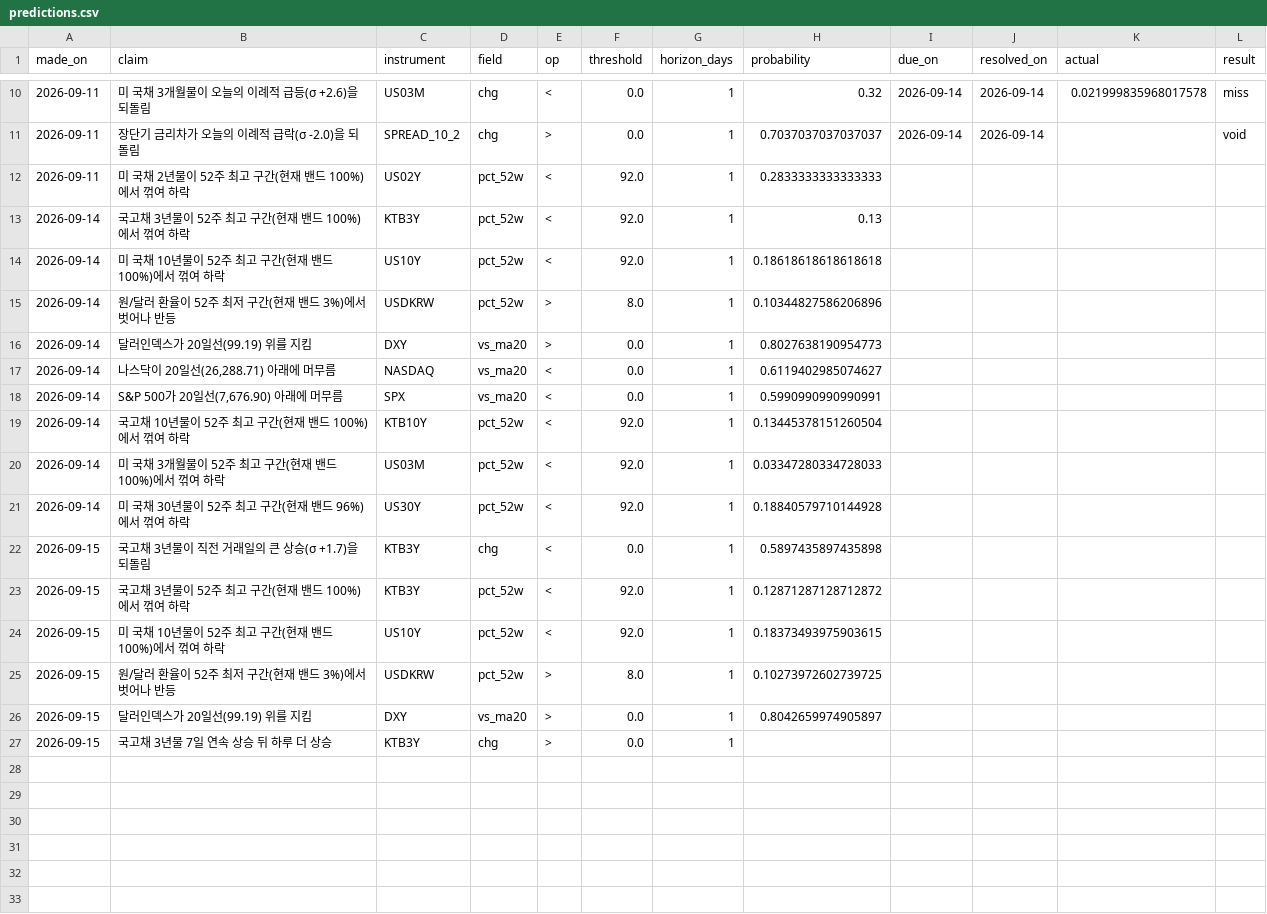
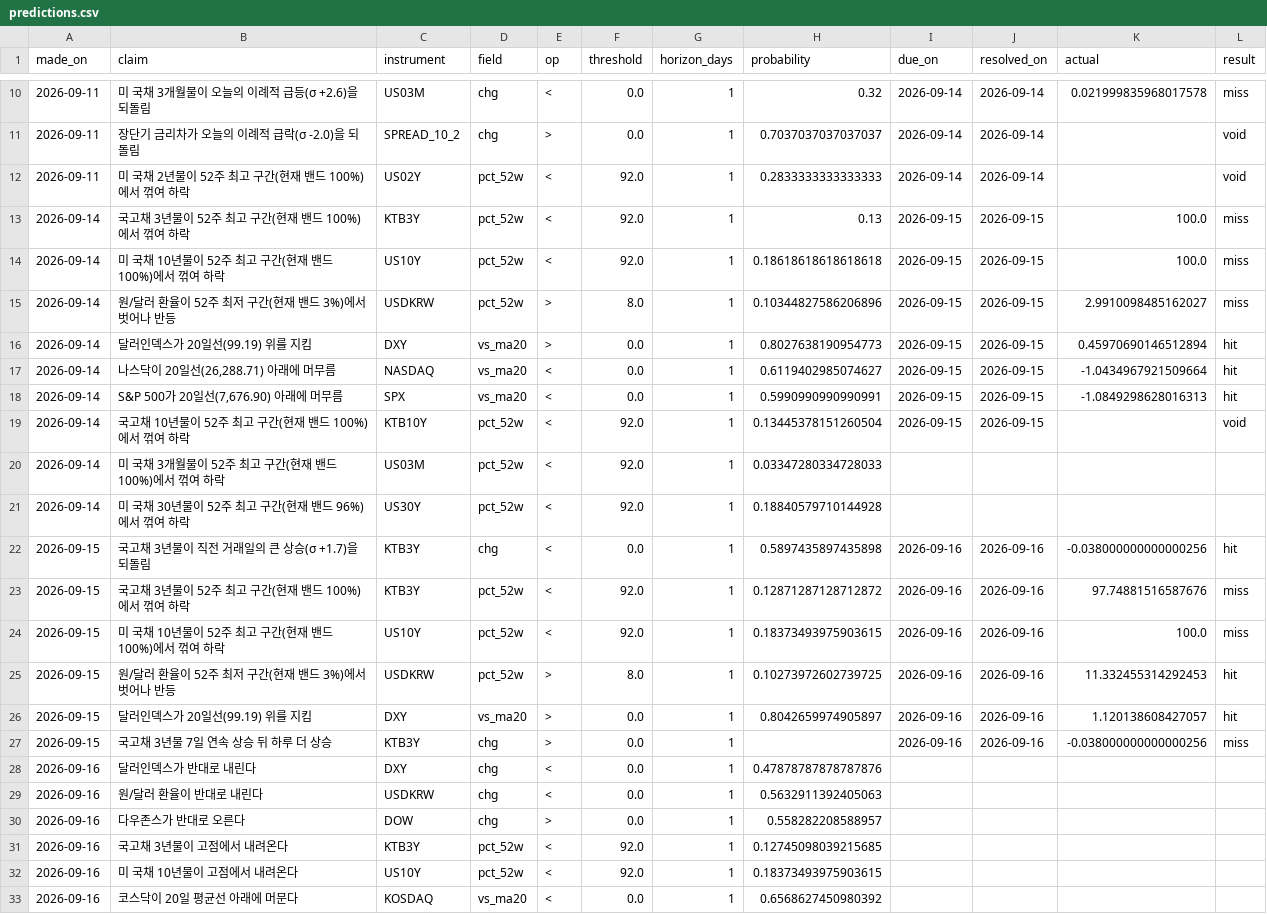
Before and after one commit to portailor/daily-brief, a CSV file: data/predictions.csv, drawn as a sheet; only a part is shown, gaps mark what is left out.

```diff
--- a/data/predictions.csv
+++ b/data/predictions.csv
@@ -11,17 +11,23 @@ made_on,claim,instrument,field,op,threshold,horizon_days,probability,due_on,reso
 2026-09-11,장단기 금리차가 오늘의 이례적 급락(σ -2.0)을 되돌림,SPREAD_10_2,chg,>,0.0,1,0.7037037037037037,2026-09-14,2026-09-14,,void
-2026-09-11,미 국채 2년물이 52주 최고 구간(현재 밴드 100%)에서 꺾여 하락,US02Y,pct_52w,<,92.0,1,0.2833333333333333,,,,
-2026-09-14,국고채 3년물이 52주 최고 구간(현재 밴드 100%)에서 꺾여 하락,KTB3Y,pct_52w,<,92.0,1,0.13,,,,
-2026-09-14,미 국채 10년물이 52주 최고 구간(현재 밴드 100%)에서 꺾여 하락,US10Y,pct_52w,<,92.0,1,0.18618618618618618,,,,
-2026-09-14,원/달러 환율이 52주 최저 구간(현재 밴드 3%)에서 벗어나 반등,USDKRW,pct_52w,>,8.0,1,0.10344827586206896,,,,
-2026-09-14,달러인덱스가 20일선(99.19) 위를 지킴,DXY,vs_ma20,>,0.0,1,0.8027638190954773,,,,
-2026-09-14,"나스닥이 20일선(26,288.71) 아래에 머무름",NASDAQ,vs_ma20,<,0.0,1,0.6119402985074627,,,,
-2026-09-14,"S&P 500가 20일선(7,676.90) 아래에 머무름",SPX,vs_ma20,<,0.0,1,0.5990990990990991,,,,
-2026-09-14,국고채 10년물이 52주 최고 구간(현재 밴드 100%)에서 꺾여 하락,KTB10Y,pct_52w,<,92.0,1,0.13445378151260504,,,,
+2026-09-11,미 국채 2년물이 52주 최고 구간(현재 밴드 100%)에서 꺾여 하락,US02Y,pct_52w,<,92.0,1,0.2833333333333333,2026-09-14,2026-09-14,,void
+2026-09-14,국고채 3년물이 52주 최고 구간(현재 밴드 100%)에서 꺾여 하락,KTB3Y,pct_52w,<,92.0,1,0.13,2026-09-15,2026-09-15,100.0,miss
+2026-09-14,미 국채 10년물이 52주 최고 구간(현재 밴드 100%)에서 꺾여 하락,US10Y,pct_52w,<,92.0,1,0.18618618618618618,2026-09-15,2026-09-15,100.0,miss
+2026-09-14,원/달러 환율이 52주 최저 구간(현재 밴드 3%)에서 벗어나 반등,USDKRW,pct_52w,>,8.0,1,0.10344827586206896,2026-09-15,2026-09-15,2.9910098485162027,miss
+2026-09-14,달러인덱스가 20일선(99.19) 위를 지킴,DXY,vs_ma20,>,0.0,1,0.8027638190954773,2026-09-15,2026-09-15,0.45970690146512894,hit
+2026-09-14,"나스닥이 20일선(26,288.71) 아래에 머무름",NASDAQ,vs_ma20,<,0.0,1,0.6119402985074627,2026-09-15,2026-09-15,-1.0434967921509664,hit
+2026-09-14,"S&P 500가 20일선(7,676.90) 아래에 머무름",SPX,vs_ma20,<,0.0,1,0.5990990990990991,2026-09-15,2026-09-15,-1.0849298628016313,hit
+2026-09-14,국고채 10년물이 52주 최고 구간(현재 밴드 100%)에서 꺾여 하락,KTB10Y,pct_52w,<,92.0,1,0.13445378151260504,2026-09-15,2026-09-15,,void
 2026-09-14,미 국채 3개월물이 52주 최고 구간(현재 밴드 100%)에서 꺾여 하락,US03M,pct_52w,<,92.0,1,0.03347280334728033,,,,
 2026-09-14,미 국채 30년물이 52주 최고 구간(현재 밴드 96%)에서 꺾여 하락,US30Y,pct_52w,<,92.0,1,0.18840579710144928,,,,
-2026-09-15,국고채 3년물이 직전 거래일의 큰 상승(σ +1.7)을 되돌림,KTB3Y,chg,<,0.0,1,0.5897435897435898,,,,
-2026-09-15,국고채 3년물이 52주 최고 구간(현재 밴드 100%)에서 꺾여 하락,KTB3Y,pct_52w,<,92.0,1,0.12871287128712872,,,,
-2026-09-15,미 국채 10년물이 52주 최고 구간(현재 밴드 100%)에서 꺾여 하락,US10Y,pct_52w,<,92.0,1,0.18373493975903615,,,,
-2026-09-15,원/달러 환율이 52주 최저 구간(현재 밴드 3%)에서 벗어나 반등,USDKRW,pct_52w,>,8.0,1,0.10273972602739725,,,,
-2026-09-15,달러인덱스가 20일선(99.19) 위를 지킴,DXY,vs_ma20,>,0.0,1,0.8042659974905897,,,,
-2026-09-15,국고채 3년물 7일 연속 상승 뒤 하루 더 상승,KTB3Y,chg,>,0.0,1,,,,,
+2026-09-15,국고채 3년물이 직전 거래일의 큰 상승(σ +1.7)을 되돌림,KTB3Y,chg,<,0.0,1,0.5897435897435898,2026-09-16,2026-09-16,-0.038000000000000256,hit
+2026-09-15,국고채 3년물이 52주 최고 구간(현재 밴드 100%)에서 꺾여 하락,KTB3Y,pct_52w,<,92.0,1,0.12871287128712872,2026-09-16,2026-09-16,97.74881516587676,miss
+2026-09-15,미 국채 10년물이 52주 최고 구간(현재 밴드 100%)에서 꺾여 하락,US10Y,pct_52w,<,92.0,1,0.18373493975903615,2026-09-16,2026-09-16,100.0,miss
+2026-09-15,원/달러 환율이 52주 최저 구간(현재 밴드 3%)에서 벗어나 반등,USDKRW,pct_52w,>,8.0,1,0.10273972602739725,2026-09-16,2026-09-16,11.332455314292453,hit
+2026-09-15,달러인덱스가 20일선(99.19) 위를 지킴,DXY,vs_ma20,>,0.0,1,0.8042659974905897,2026-09-16,2026-09-16,1.120138608427057,hit
+2026-09-15,국고채 3년물 7일 연속 상승 뒤 하루 더 상승,KTB3Y,chg,>,0.0,1,,2026-09-16,2026-09-16,-0.038000000000000256,miss
+2026-09-16,달러인덱스가 반대로 내린다,DXY,chg,<,0.0,1,0.47878787878787876,,,,
+2026-09-16,원/달러 환율이 반대로 내린다,USDKRW,chg,<,0.0,1,0.5632911392405063,,,,
+2026-09-16,다우존스가 반대로 오른다,DOW,chg,>,0.0,1,0.558282208588957,,,,
+2026-09-16,국고채 3년물이 고점에서 내려온다,KTB3Y,pct_52w,<,92.0,1,0.12745098039215685,,,,
+2026-09-16,미 국채 10년물이 고점에서 내려온다,US10Y,pct_52w,<,92.0,1,0.18373493975903615,,,,
+2026-09-16,코스닥이 20일 평균선 아래에 머문다,KOSDAQ,vs_ma20,<,0.0,1,0.6568627450980392,,,,
```
Also changed, not shown: 2 other files.
